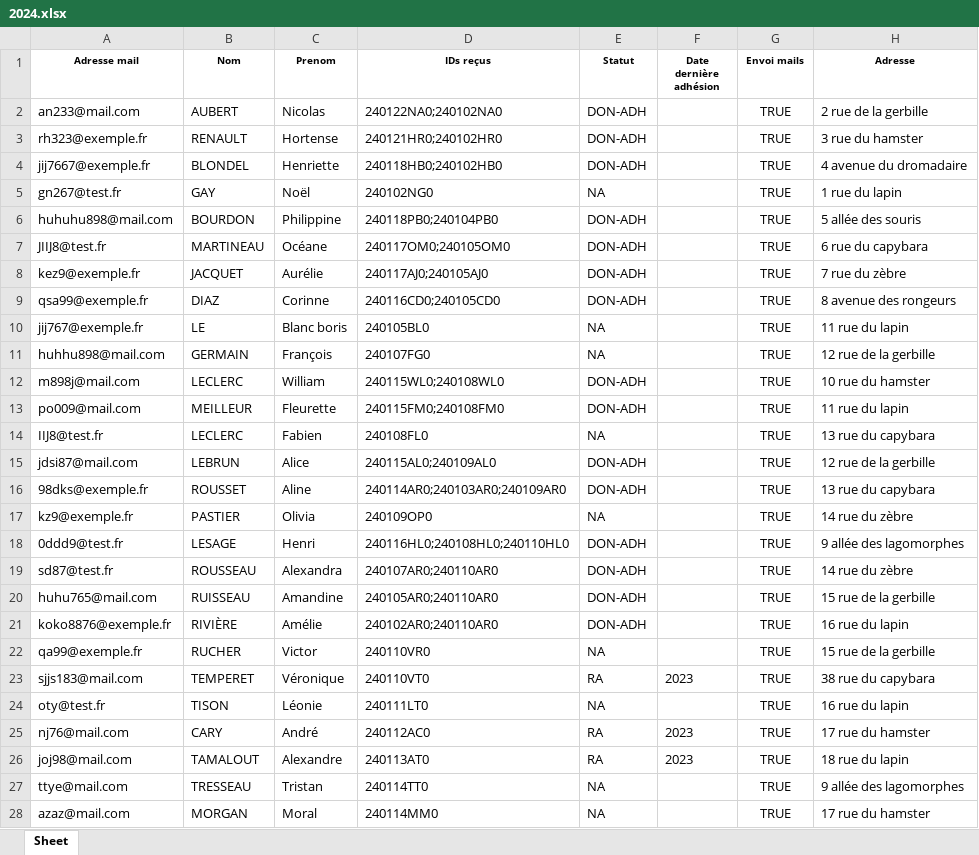
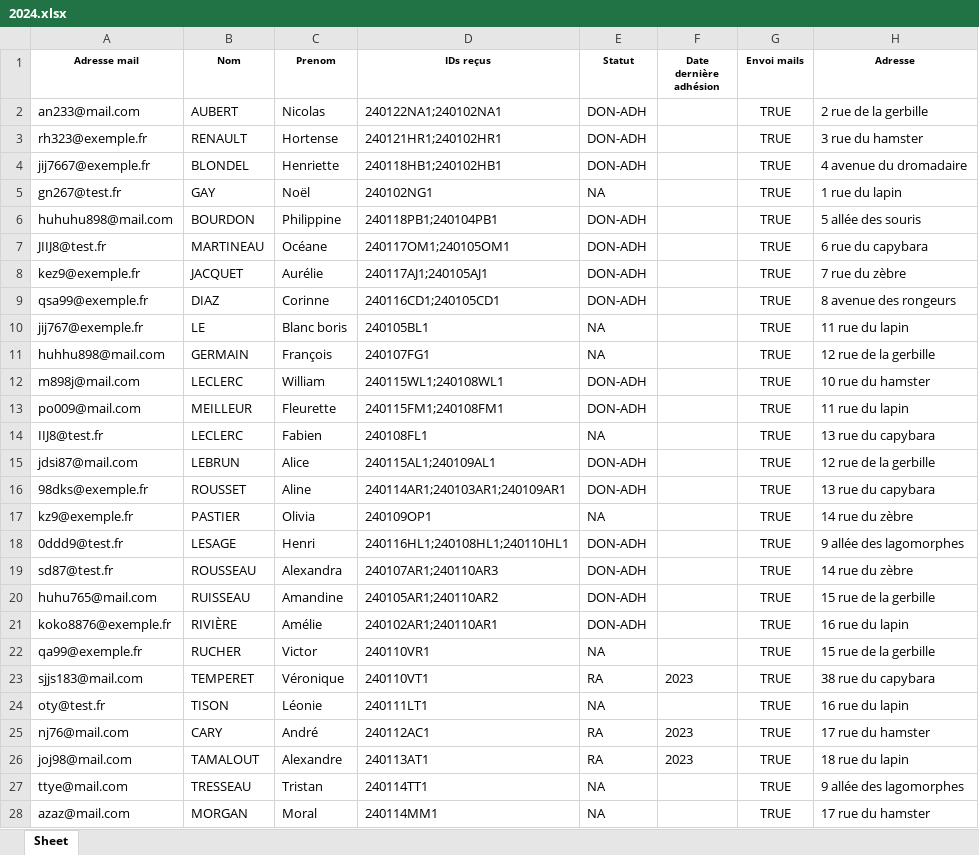
Before and after one commit to Vincent2703/TichoFisco, an Excel workbook: donnees/listesAdherents/2024.xlsx, sheet Sheet, drawn as a sheet; only a part is shown; values as stored, in another font and other column widths than the file's, no borders; the diff covers the shown part only; the diff names each change by its address in the sheet, - before the commit and + after, or states it on an @@ line.

```diff
--- a/donnees/listesAdherents/2024.xlsx (sheet Sheet)
+++ b/donnees/listesAdherents/2024.xlsx (sheet Sheet)
-D2 (IDs reçus): 240122NA0;240102NA0
+D2 (IDs reçus): 240122NA1;240102NA1
-D3 (IDs reçus): 240121HR0;240102HR0
+D3 (IDs reçus): 240121HR1;240102HR1
-D4 (IDs reçus): 240118HB0;240102HB0
+D4 (IDs reçus): 240118HB1;240102HB1
-D5 (IDs reçus): 240102NG0
+D5 (IDs reçus): 240102NG1
-D6 (IDs reçus): 240118PB0;240104PB0
+D6 (IDs reçus): 240118PB1;240104PB1
-D7 (IDs reçus): 240117OM0;240105OM0
+D7 (IDs reçus): 240117OM1;240105OM1
-D8 (IDs reçus): 240117AJ0;240105AJ0
+D8 (IDs reçus): 240117AJ1;240105AJ1
-D9 (IDs reçus): 240116CD0;240105CD0
+D9 (IDs reçus): 240116CD1;240105CD1
-D10 (IDs reçus): 240105BL0
+D10 (IDs reçus): 240105BL1
-D11 (IDs reçus): 240107FG0
+D11 (IDs reçus): 240107FG1
-D12 (IDs reçus): 240115WL0;240108WL0
+D12 (IDs reçus): 240115WL1;240108WL1
-D13 (IDs reçus): 240115FM0;240108FM0
+D13 (IDs reçus): 240115FM1;240108FM1
-D14 (IDs reçus): 240108FL0
+D14 (IDs reçus): 240108FL1
-D15 (IDs reçus): 240115AL0;240109AL0
+D15 (IDs reçus): 240115AL1;240109AL1
-D16 (IDs reçus): 240114AR0;240103AR0;240109AR0
+D16 (IDs reçus): 240114AR1;240103AR1;240109AR1
-D17 (IDs reçus): 240109OP0
+D17 (IDs reçus): 240109OP1
-D18 (IDs reçus): 240116HL0;240108HL0;240110HL0
+D18 (IDs reçus): 240116HL1;240108HL1;240110HL1
-D19 (IDs reçus): 240107AR0;240110AR0
+D19 (IDs reçus): 240107AR1;240110AR3
-D20 (IDs reçus): 240105AR0;240110AR0
+D20 (IDs reçus): 240105AR1;240110AR2
-D21 (IDs reçus): 240102AR0;240110AR0
+D21 (IDs reçus): 240102AR1;240110AR1
-D22 (IDs reçus): 240110VR0
+D22 (IDs reçus): 240110VR1
-D23 (IDs reçus): 240110VT0
+D23 (IDs reçus): 240110VT1
-D24 (IDs reçus): 240111LT0
+D24 (IDs reçus): 240111LT1
-D25 (IDs reçus): 240112AC0
+D25 (IDs reçus): 240112AC1
-D26 (IDs reçus): 240113AT0
+D26 (IDs reçus): 240113AT1
-D27 (IDs reçus): 240114TT0
+D27 (IDs reçus): 240114TT1
-D28 (IDs reçus): 240114MM0
+D28 (IDs reçus): 240114MM1
```
Also changed, not shown: 37 edited cells elsewhere in this sheet, donnees/listesAdherents/2023.xlsx, donnees/listesAdherents/2025.xlsx, 9 other files.
